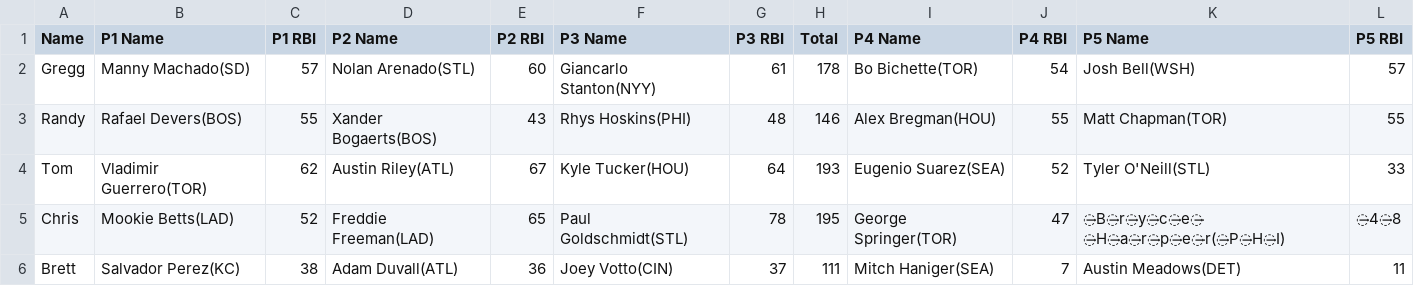
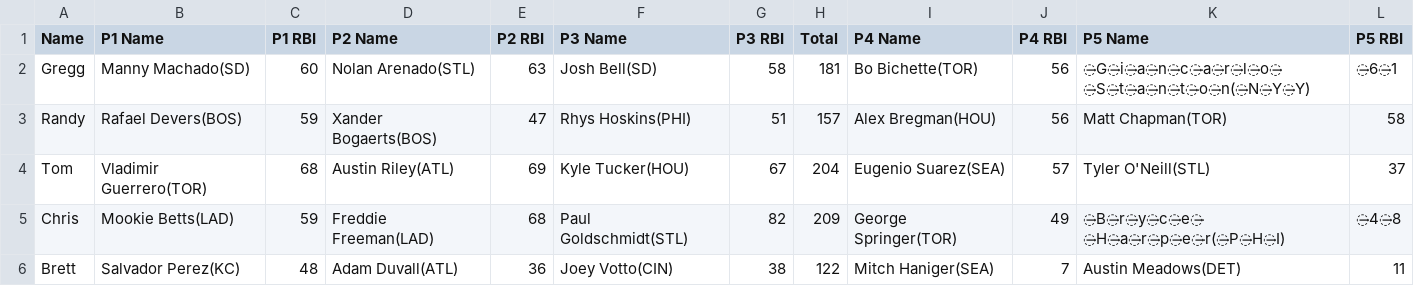
Before and after one commit to ocont/baseball, a CSV file: reports/output.csv, drawn as a sheet; only a part is shown; the diff covers the shown part only.

```diff
--- a/reports/output.csv
+++ b/reports/output.csv
@@ -1,6 +1,6 @@
 Name,P1 Name,P1 RBI,P2 Name,P2 RBI,P3 Name,P3 RBI,Total,P4 Name,P4 RBI,P5 Name,P5 RBI
-Gregg,Manny Machado(SD),57,Nolan Arenado(STL),60,Giancarlo Stanton(NYY),61,178,Bo Bichette(TOR),54,Josh Bell(WSH),57
-Randy,Rafael Devers(BOS),55,Xander Bogaerts(BOS),43,Rhys Hoskins(PHI),48,146,Alex Bregman(HOU),55,Matt Chapman(TOR),55
-Tom,Vladimir Guerrero(TOR),62,Austin Riley(ATL),67,Kyle Tucker(HOU),64,193,Eugenio Suarez(SEA),52,Tyler O'Neill(STL),33
-Chris,Mookie Betts(LAD),52,Freddie Freeman(LAD),65,Paul Goldschmidt(STL),78,195,George Springer(TOR),47,̶B̶r̶y̶c̶e̶ ̶H̶a̶r̶p̶e̶r(̶P̶H̶I),̶4̶8
-Brett,Salvador Perez(KC),38,Adam Duvall(ATL),36,Joey Votto(CIN),37,111,Mitch Haniger(SEA),7,Austin Meadows(DET),11
+Gregg,Manny Machado(SD),60,Nolan Arenado(STL),63,Josh Bell(SD),58,181,Bo Bichette(TOR),56,̶G̶i̶a̶n̶c̶a̶r̶l̶o̶ ̶S̶t̶a̶n̶t̶o̶n(̶N̶Y̶Y),̶6̶1
+Randy,Rafael Devers(BOS),59,Xander Bogaerts(BOS),47,Rhys Hoskins(PHI),51,157,Alex Bregman(HOU),56,Matt Chapman(TOR),58
+Tom,Vladimir Guerrero(TOR),68,Austin Riley(ATL),69,Kyle Tucker(HOU),67,204,Eugenio Suarez(SEA),57,Tyler O'Neill(STL),37
+Chris,Mookie Betts(LAD),59,Freddie Freeman(LAD),68,Paul Goldschmidt(STL),82,209,George Springer(TOR),49,̶B̶r̶y̶c̶e̶ ̶H̶a̶r̶p̶e̶r(̶P̶H̶I),̶4̶8
+Brett,Salvador Perez(KC),48,Adam Duvall(ATL),36,Joey Votto(CIN),38,122,Mitch Haniger(SEA),7,Austin Meadows(DET),11
```
Also changed, not shown: 26 edited cells elsewhere in this file, 1 other file.
